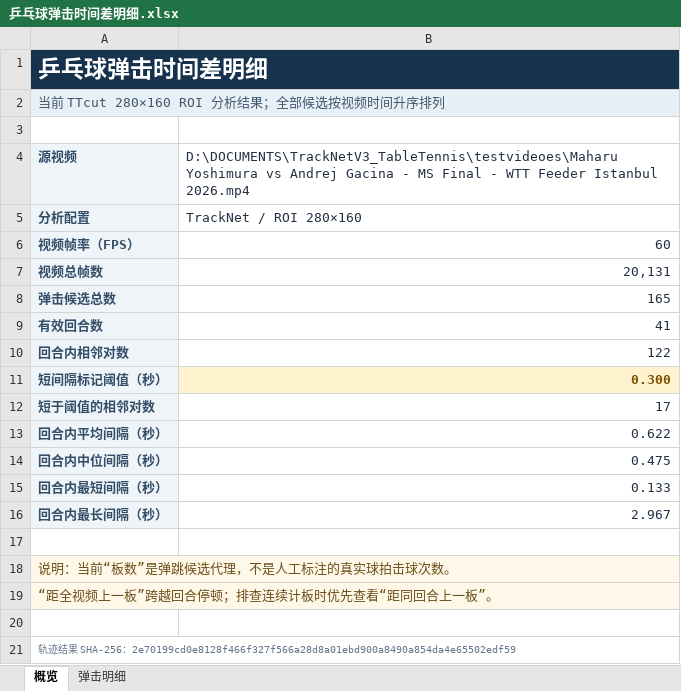
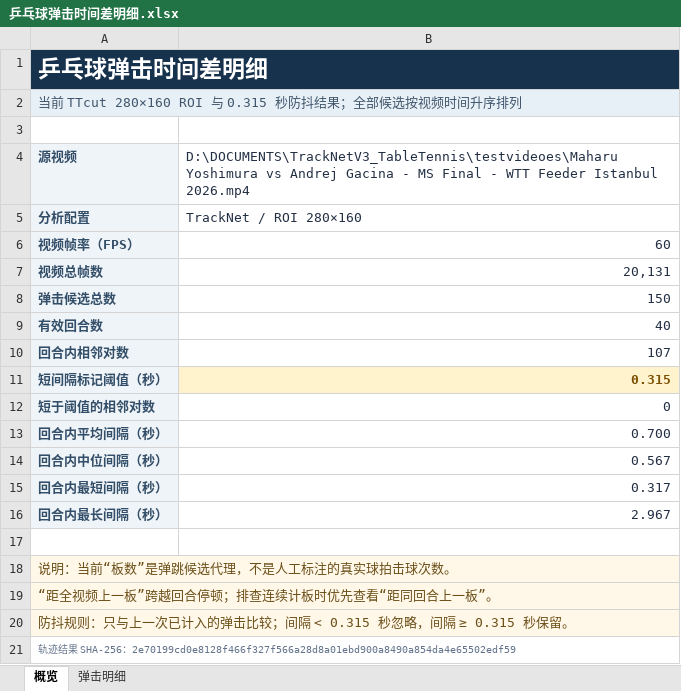
Before and after one commit to WeiyePlayer/TTcut, an Excel workbook: outputs/019fb76d-117a-7bc3-89d-3bafd6171d21/乒乓球弹击时间差明细.xlsx, sheet 概览, drawn as a sheet; values as stored, in another font and other column widths than the file's, no borders; the diff names each change by its address in the sheet, - before the commit and + after, or states it on an @@ line.

```diff
--- a/outputs/019fb76d-117a-7bc3-89d-3bafd6171d21/乒乓球弹击时间差明细.xlsx (sheet 概览)
+++ b/outputs/019fb76d-117a-7bc3-89d-3bafd6171d21/乒乓球弹击时间差明细.xlsx (sheet 概览)
-A2 (源视频): 当前 TTcut 280×160 ROI 分析结果；全部候选按视频时间升序排列
+A2 (源视频): 当前 TTcut 280×160 ROI 与 0.315 秒防抖结果；全部候选按视频时间升序排列
-B8: 165
+B8: 150
-B9: 41
+B9: 40
-B10: 122
+B10: 107
-B11: 0.300
+B11: 0.315
-B12: 17
+B12: 0
-B13: 0.622
+B13: 0.700
-B14: 0.475
+B14: 0.567
-B15: 0.133
+B15: 0.317
-A20 (源视频): (empty)
+A20 (源视频): 防抖规则：只与上一次已计入的弹击比较；间隔 < 0.315 秒忽略，间隔 ≥ 0.315 秒保留。
-A20:B20 fill: none
+A20:B20 fill: #FFF7E8
+A20:B20 merged
```
Also changed, not shown: sheet 弹击明细, formulas that keep their value, 1 other file.
